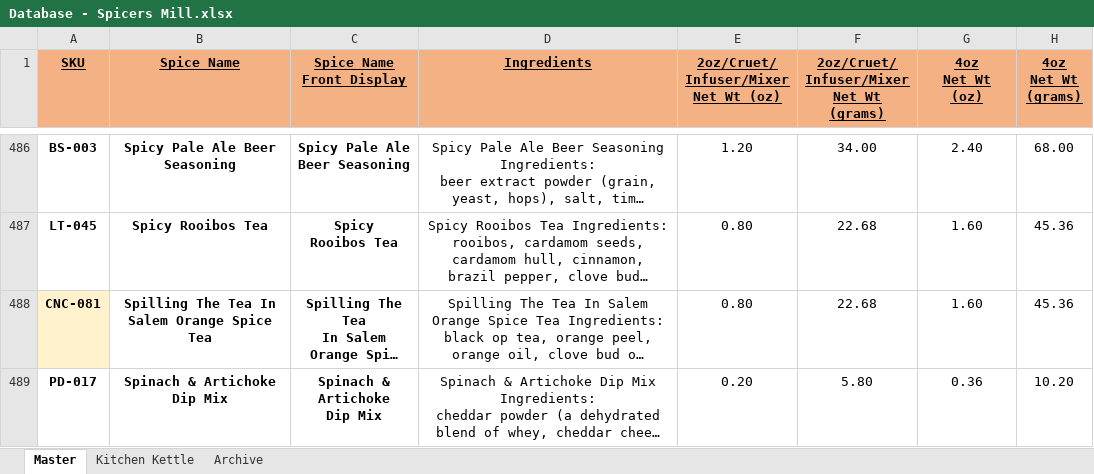
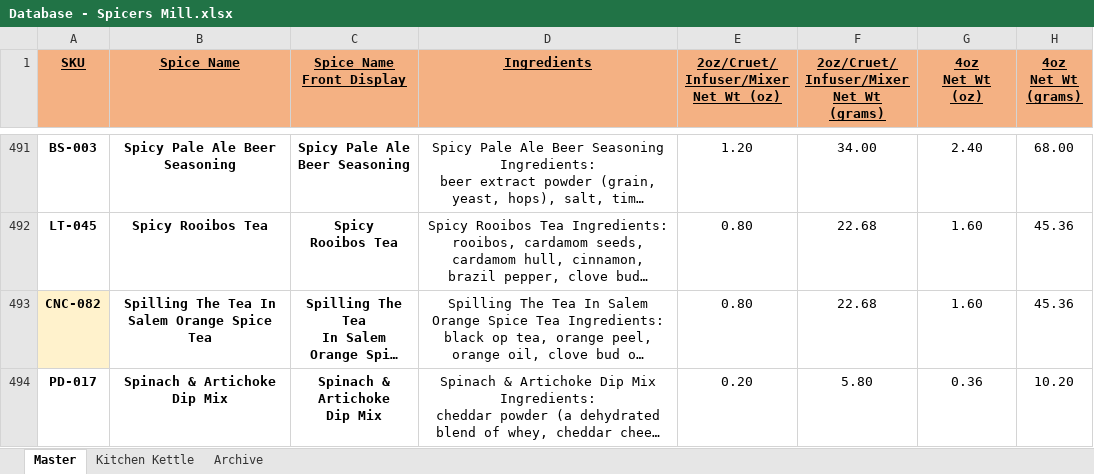
Before and after one commit to chadLinthicum/DATABASE-Spicers_Mill, an Excel workbook: Database - Spicers Mill.xlsx, sheet Master, drawn as a sheet; only a part is shown, gaps mark what is left out; long unchanged cells end in …; values as stored, in another font and other column widths than the file's, no borders; conditional formats and table styles not drawn; addresses are those after the commit; the diff covers the shown part only; the diff names each change by its address in the sheet, - before the commit and + after, or states it on an @@ line.

```diff
--- a/Database - Spicers Mill.xlsx (sheet Master)
+++ b/Database - Spicers Mill.xlsx (sheet Master)
-A493 (SKU): CNC-081
+A493 (SKU): CNC-082
```
Also changed, not shown: 7 added rows, 15 edited cells and cell formats elsewhere in this sheet, formulas that keep their value, hidden cells.
